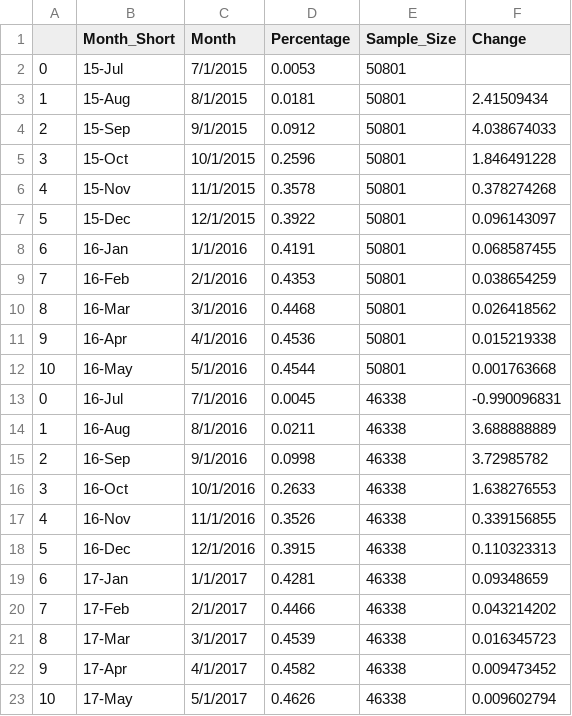
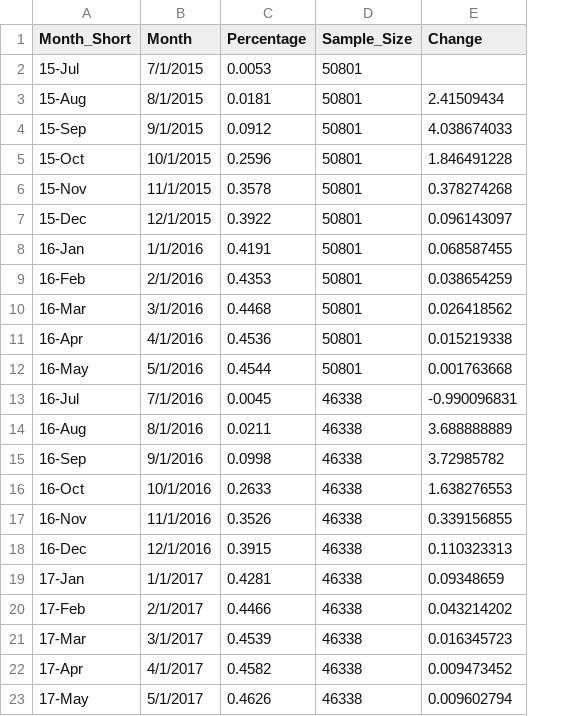
Before and after one commit to giolee88/FluTracker, a CSV file: Code/NYVacc2015-17.csv, drawn as a sheet; the diff names each change by its address in the sheet, - before the commit and + after, or states it on an @@ line.

```diff
--- a/Code/NYVacc2015-17.csv
+++ b/Code/NYVacc2015-17.csv
-column A, rows 2-23: 0 | 1 | 2 | 3 | 4 | 5 | 6 | 7 | 8 | 9 | 10 | 0 | 1 | 2 | 3 | 4 | 5 | 6 | 7 | 8 | 9 | 10
```
Also changed, not shown: 1 other file.
